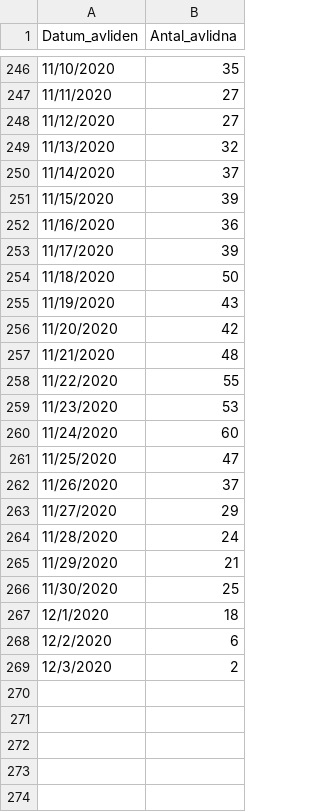
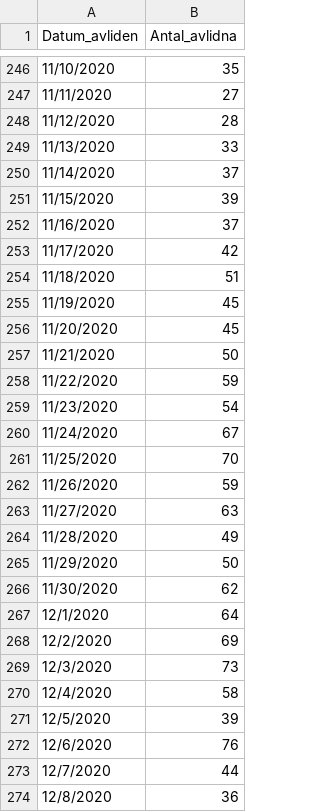
Before and after one commit to tolex3/note, a CSV file: fhm_scb_dead.csv, drawn as a sheet; only a part is shown, gaps mark what is left out; the diff covers the shown part only.

```diff
--- a/fhm_scb_dead.csv
+++ b/fhm_scb_dead.csv
@@ -247,23 +247,28 @@ Datum_avliden;Antal_avlidna
 11/11/2020;27
-11/12/2020;27
-11/13/2020;32
+11/12/2020;28
+11/13/2020;33
 11/14/2020;37
 11/15/2020;39
-11/16/2020;36
-11/17/2020;39
-11/18/2020;50
-11/19/2020;43
-11/20/2020;42
-11/21/2020;48
-11/22/2020;55
-11/23/2020;53
-11/24/2020;60
-11/25/2020;47
-11/26/2020;37
-11/27/2020;29
-11/28/2020;24
-11/29/2020;21
-11/30/2020;25
-12/1/2020;18
-12/2/2020;6
-12/3/2020;2
+11/16/2020;37
+11/17/2020;42
+11/18/2020;51
+11/19/2020;45
+11/20/2020;45
+11/21/2020;50
+11/22/2020;59
+11/23/2020;54
+11/24/2020;67
+11/25/2020;70
+11/26/2020;59
+11/27/2020;63
+11/28/2020;49
+11/29/2020;50
+11/30/2020;62
+12/1/2020;64
+12/2/2020;69
+12/3/2020;73
+12/4/2020;58
+12/5/2020;39
+12/6/2020;76
+12/7/2020;44
+12/8/2020;36
```
Also changed, not shown: 9 added rows elsewhere in this file, death_per_M_1990_2020_Jan_Jul.csv, fhm_dead_age_grp.csv, 27 other files.
